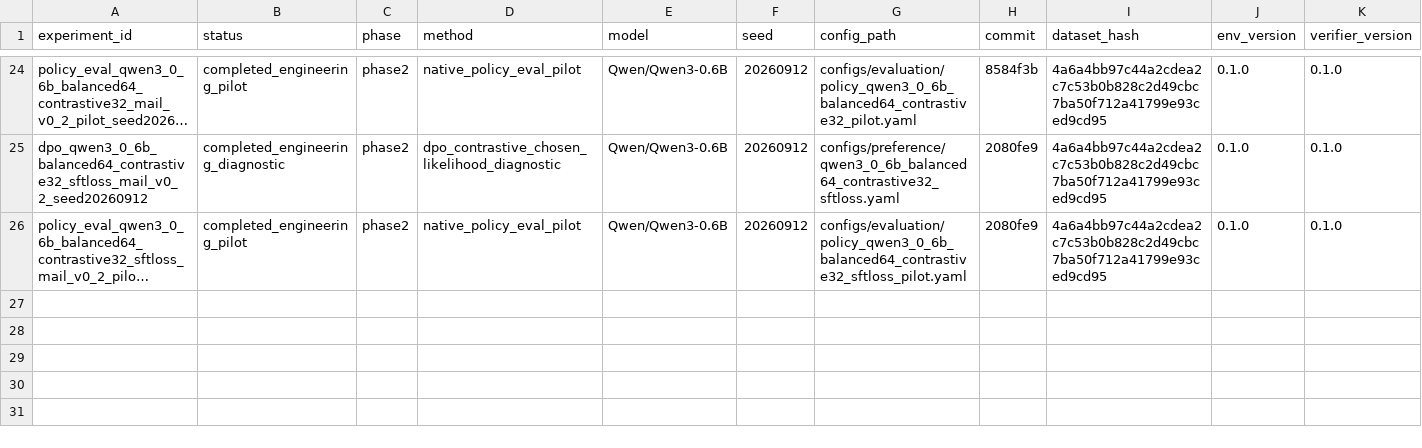
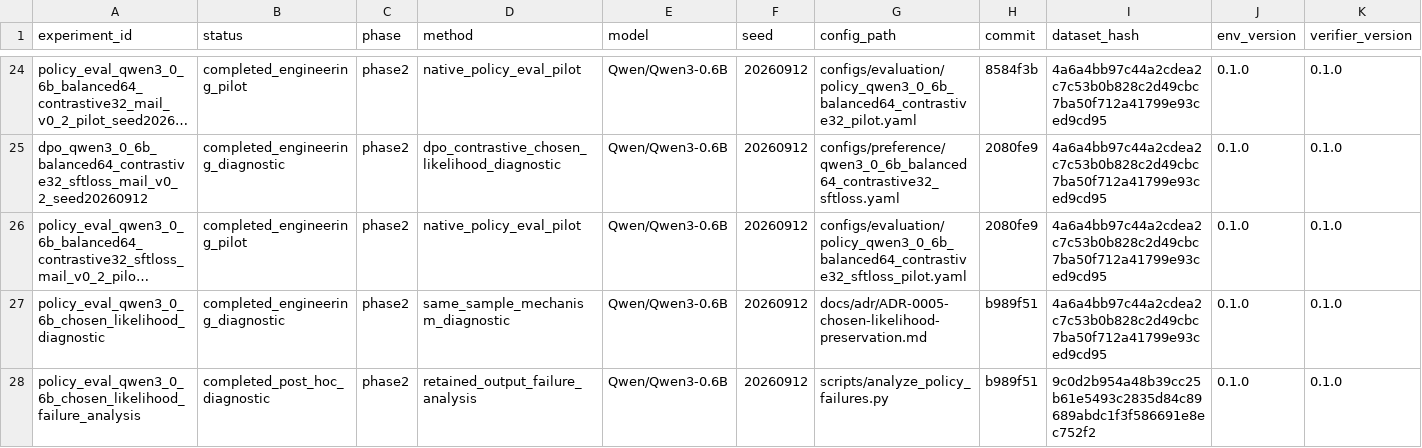
Before and after one commit to JJBlind-JGY/DynaCAPA, a CSV file: experiments/registry.csv, drawn as a sheet; only a part is shown, gaps mark what is left out; long unchanged cells end in …; rows hold the shown columns only; the diff names each change by its address in the sheet, - before the commit and + after, or states it on an @@ line.

Commit message:
Finalize diagnostic audit records

```diff
--- a/experiments/registry.csv
+++ b/experiments/registry.csv
+row 27: policy_eval_qwen3_0_6b_chosen_likelihood_diagnostic | completed_engineering_diagnostic | phase2 | same_sample_mechanism_diagnostic | Qwen/Qwen3-0.6B | 20260912 | docs/adr/ADR-0005-chosen-likelihood-preservation.md | b989f51 | 4a6a4bb97c44a2cdea2c7c53b0b828c2d49cbc7ba50f712a41799e93ced9cd95 | 0.1.0 | 0.1.0
+row 28: policy_eval_qwen3_0_6b_chosen_likelihood_failure_analysis | completed_post_hoc_diagnostic | phase2 | retained_output_failure_analysis | Qwen/Qwen3-0.6B | 20260912 | scripts/analyze_policy_failures.py | b989f51 | 9c0d2b954a48b39cc25b61e5493c2835d84c89689abdc1f3f586691e8ec752f2 | 0.1.0 | 0.1.0
```
Also changed, not shown: 2 other files.
